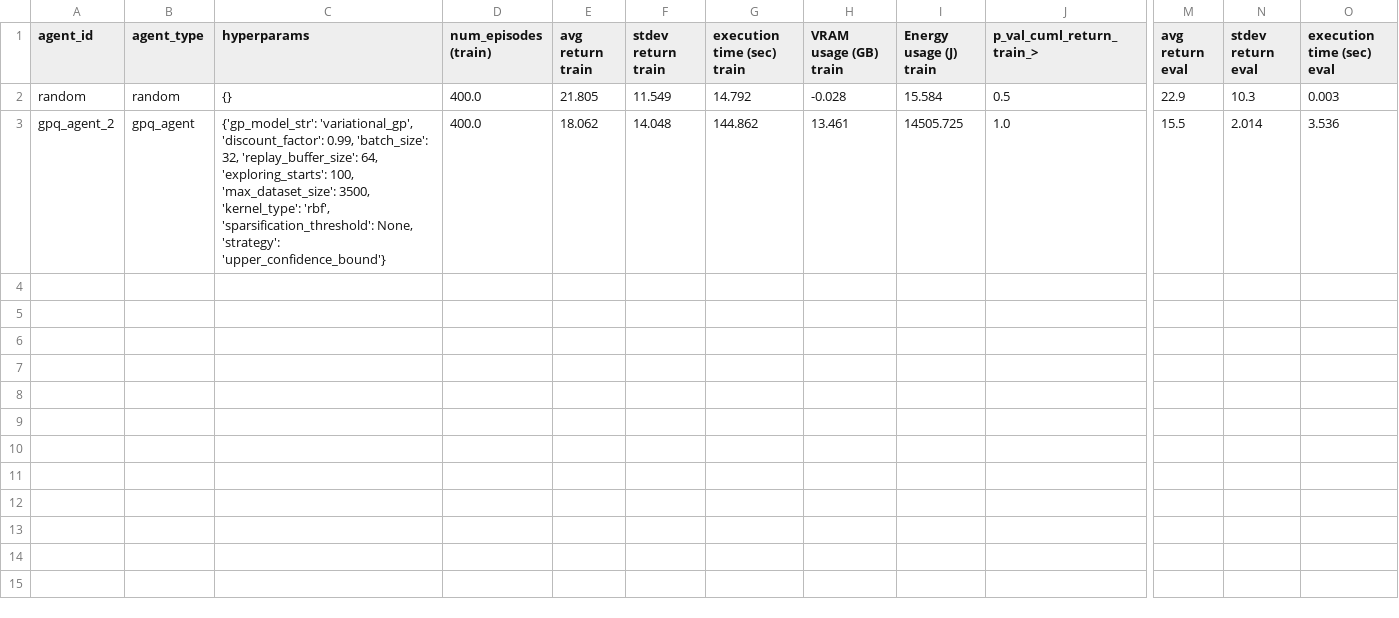
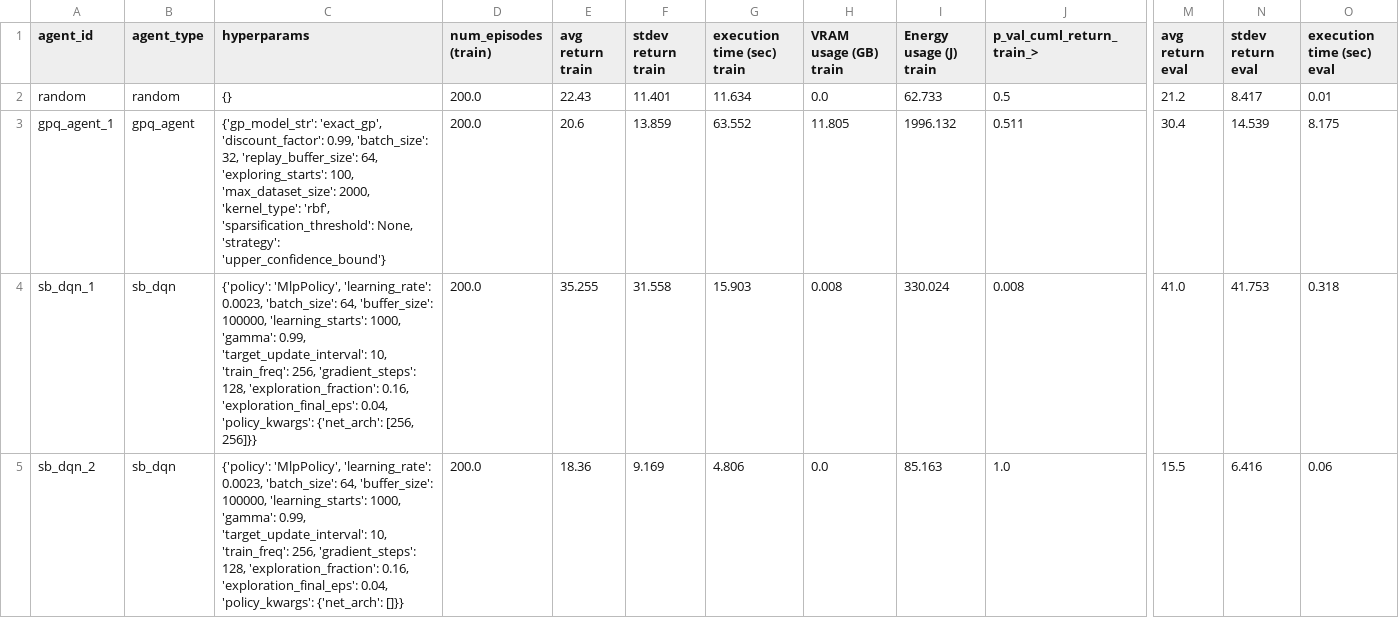
Before and after one commit to matthjs/BachelorProject, a CSV file: data/experiments/experiment_dummy_91.csv, drawn as a sheet; only a part is shown, gaps mark what is left out; removed rows and columns are numbered as before the commit, all else as after; rows hold the shown columns only; the diff names each change by its address in the sheet, - before the commit and + after, or states it on an @@ line.

```diff
--- a/data/experiments/experiment_dummy_91.csv
+++ b/data/experiments/experiment_dummy_91.csv
-D2 (num_episodes (train)): 400.0
+D2 (num_episodes (train)): 200.0
-E2 (avg return train): 21.805
+E2 (avg return train): 22.43
-F2 (stdev return train): 11.549
+F2 (stdev return train): 11.401
-G2 (execution time (sec) train): 14.792
+G2 (execution time (sec) train): 11.634
-H2 (VRAM usage (GB) train): -0.028
+H2 (VRAM usage (GB) train): 0.0
-I2 (Energy usage (J) train): 15.584
+I2 (Energy usage (J) train): 62.733
-M2 (avg return eval): 22.9
+M2 (avg return eval): 21.2
-N2 (stdev return eval): 10.3
+N2 (stdev return eval): 8.417
-O2 (execution time (sec) eval): 0.003
+O2 (execution time (sec) eval): 0.01
-row 3: gpq_agent_2 | gpq_agent | {'gp_model_str': 'variational_gp', 'discount_factor': 0.99, 'batch_size': 32, 'replay_buffer_size': 64, 'exploring_starts': 100, 'max_dataset_size': 3500, 'kernel_type': 'rbf', 'sparsification_threshold': None, 'strategy': 'upper_confidence_bound'} | 400.0 | 18.062 | 14.048 | 144.862 | 13.461 | 14505.725 | 1.0 | 15.5 | 2.014 | 3.536
+row 3: gpq_agent_1 | gpq_agent | {'gp_model_str': 'exact_gp', 'discount_factor': 0.99, 'batch_size': 32, 'replay_buffer_size': 64, 'exploring_starts': 100, 'max_dataset_size': 2000, 'kernel_type': 'rbf', 'sparsification_threshold': None, 'strategy': 'upper_confidence_bound'} | 200.0 | 20.6 | 13.859 | 63.552 | 11.805 | 1996.132 | 0.511 | 30.4 | 14.539 | 8.175
+row 4: sb_dqn_1 | sb_dqn | {'policy': 'MlpPolicy', 'learning_rate': 0.0023, 'batch_size': 64, 'buffer_size': 100000, 'learning_starts': 1000, 'gamma': 0.99, 'target_update_interval': 10, 'train_freq': 256, 'gradient_steps': 128, 'exploration_fraction': 0.16, 'exploration_final_eps': 0.04, 'policy_kwargs': {'net_arch': [256, 256]}} | 200.0 | 35.255 | 31.558 | 15.903 | 0.008 | 330.024 | 0.008 | 41.0 | 41.753 | 0.318
+row 5: sb_dqn_2 | sb_dqn | {'policy': 'MlpPolicy', 'learning_rate': 0.0023, 'batch_size': 64, 'buffer_size': 100000, 'learning_starts': 1000, 'gamma': 0.99, 'target_update_interval': 10, 'train_freq': 256, 'gradient_steps': 128, 'exploration_fraction': 0.16, 'exploration_final_eps': 0.04, 'policy_kwargs': {'net_arch': []}} | 200.0 | 18.36 | 9.169 | 4.806 | 0.0 | 85.163 | 1.0 | 15.5 | 6.416 | 0.06
```
Also changed, not shown: 38 other files.
